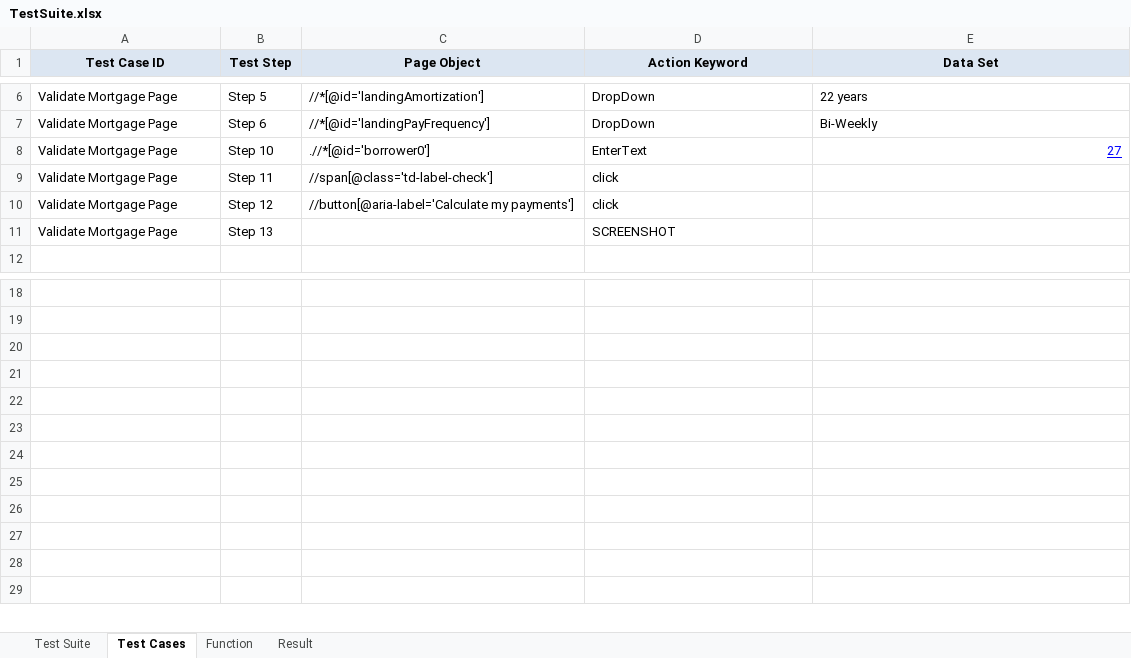
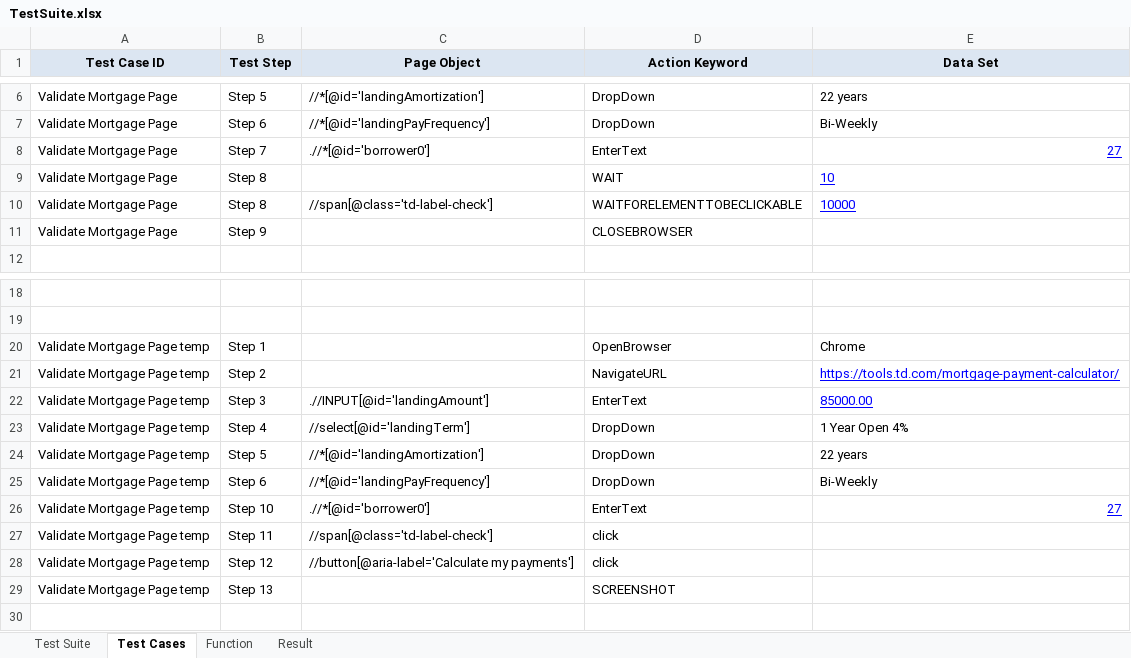
Before and after one commit to NickolasReidCGI/com.framework.automation, an Excel workbook: Test Cases/TestSuite.xlsx, sheet Test Cases, drawn as a sheet; only a part is shown, gaps mark what is left out; values as stored, in another font and other column widths than the file's, no borders; removed rows and columns are numbered as before the commit, all else as after; the diff names each change by its address in the sheet, - before the commit and + after, or states it on an @@ line.

Commit message:
Range functionality Update
Project now is able to run tests based on a range input rather than
running all the tests in a linear fashion

```diff
--- a/Test Cases/TestSuite.xlsx (sheet Test Cases)
+++ b/Test Cases/TestSuite.xlsx (sheet Test Cases)
-B8 (Test Step): Step 10
+B8 (Test Step): Step 7
+row 9: Validate Mortgage Page | Step 8 |  | WAIT | 10
-B10 (Test Step): Step 11
+B10 (Test Step): Step 8
-D10 (Action Keyword): click
+D10 (Action Keyword): WAITFORELEMENTTOBECLICKABLE
-E10 (Data Set): (empty)
+E10 (Data Set): 10000
-row 10: Validate Mortgage Page | Step 12 | //button[@aria-label='Calculate my payments'] | click
-B11 (Test Step): Step 13
+B11 (Test Step): Step 9
-D11 (Action Keyword): SCREENSHOT
+D11 (Action Keyword): CLOSEBROWSER
-row 20: (empty)
+row 20: Validate Mortgage Page temp | Step 1 |  | OpenBrowser | Chrome
-row 21: (empty)
+row 21: Validate Mortgage Page temp | Step 2 |  | NavigateURL | https://tools.td.com/mortgage-payment-calculator/
-row 22: (empty)
+row 22: Validate Mortgage Page temp | Step 3 | .//INPUT[@id='landingAmount'] | EnterText | 85000.00
-row 23: (empty)
+row 23: Validate Mortgage Page temp | Step 4 | //select[@id='landingTerm'] | DropDown | 1 Year Open 4%
-row 24: (empty)
+row 24: Validate Mortgage Page temp | Step 5 | //*[@id='landingAmortization'] | DropDown | 22 years
-row 25: (empty)
+row 25: Validate Mortgage Page temp | Step 6 | //*[@id='landingPayFrequency'] | DropDown | Bi-Weekly
-row 26: (empty)
+row 26: Validate Mortgage Page temp | Step 10 | .//*[@id='borrower0'] | EnterText | 27
-row 27: (empty)
+row 27: Validate Mortgage Page temp | Step 11 | //span[@class='td-label-check'] | click
-row 28: (empty)
+row 28: Validate Mortgage Page temp | Step 12 | //button[@aria-label='Calculate my payments'] | click
+row 29: Validate Mortgage Page temp | Step 13 |  | SCREENSHOT
```
Also changed, not shown: sheet Test Suite, 18 other files.
